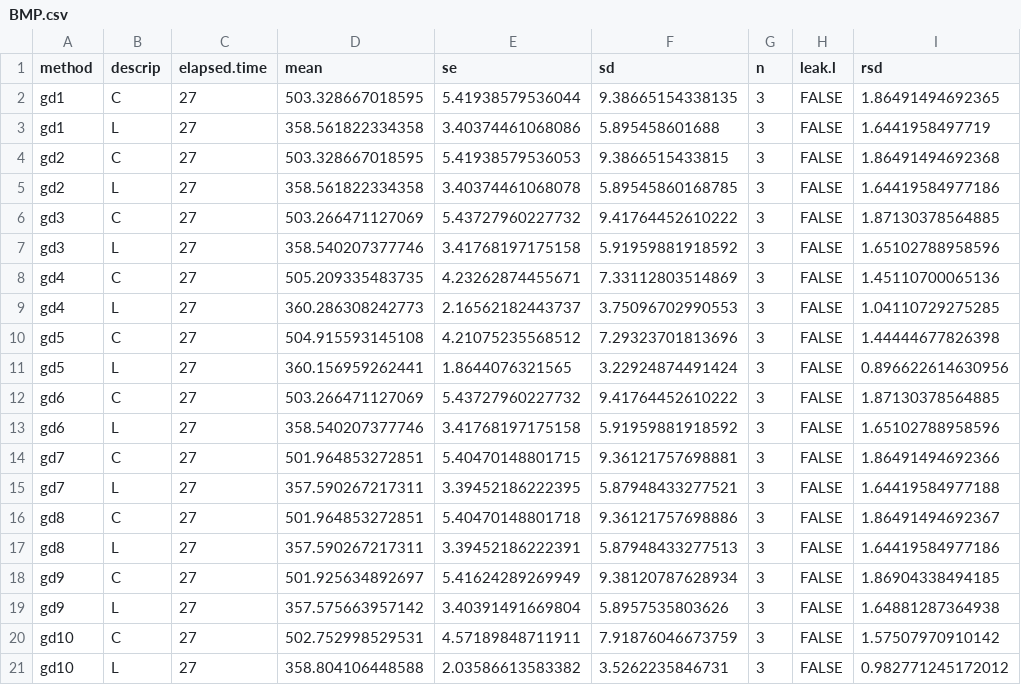
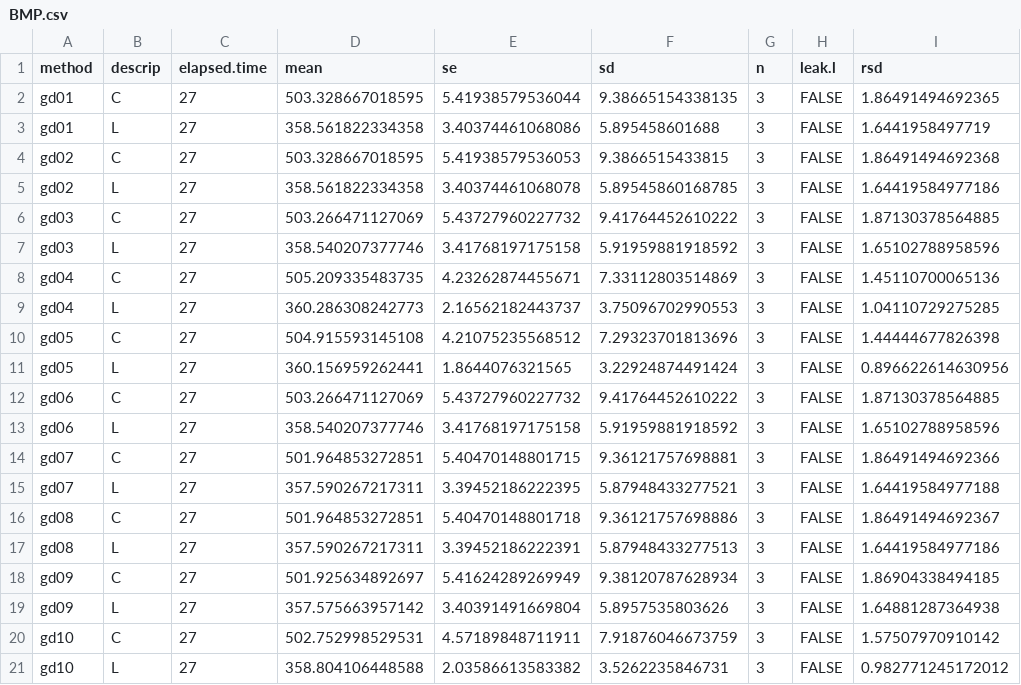
Before and after one commit to sashahafner/GD-BMP_paper_2019, a CSV file: experiments/UQ2/compare/output/BMP.csv, drawn as a sheet; only a part is shown; the diff names each change by its address in the sheet, - before the commit and + after, or states it on an @@ line.

```diff
--- a/experiments/UQ2/compare/output/BMP.csv
+++ b/experiments/UQ2/compare/output/BMP.csv
-A2:A3 (method): gd1
+A2:A3 (method): gd01
-A4:A5 (method): gd2
+A4:A5 (method): gd02
-A6:A7 (method): gd3
+A6:A7 (method): gd03
-A8:A9 (method): gd4
+A8:A9 (method): gd04
-A10:A11 (method): gd5
+A10:A11 (method): gd05
-A12:A13 (method): gd6
+A12:A13 (method): gd06
-A14:A15 (method): gd7
+A14:A15 (method): gd07
-A16:A17 (method): gd8
+A16:A17 (method): gd08
-A18:A19 (method): gd9
+A18:A19 (method): gd09
```
Also changed, not shown: experiments/UQ2/compare/output/BMP.gd.csv, experiments/UQ2/gd/output/BMPo.csv, 12 other files.
